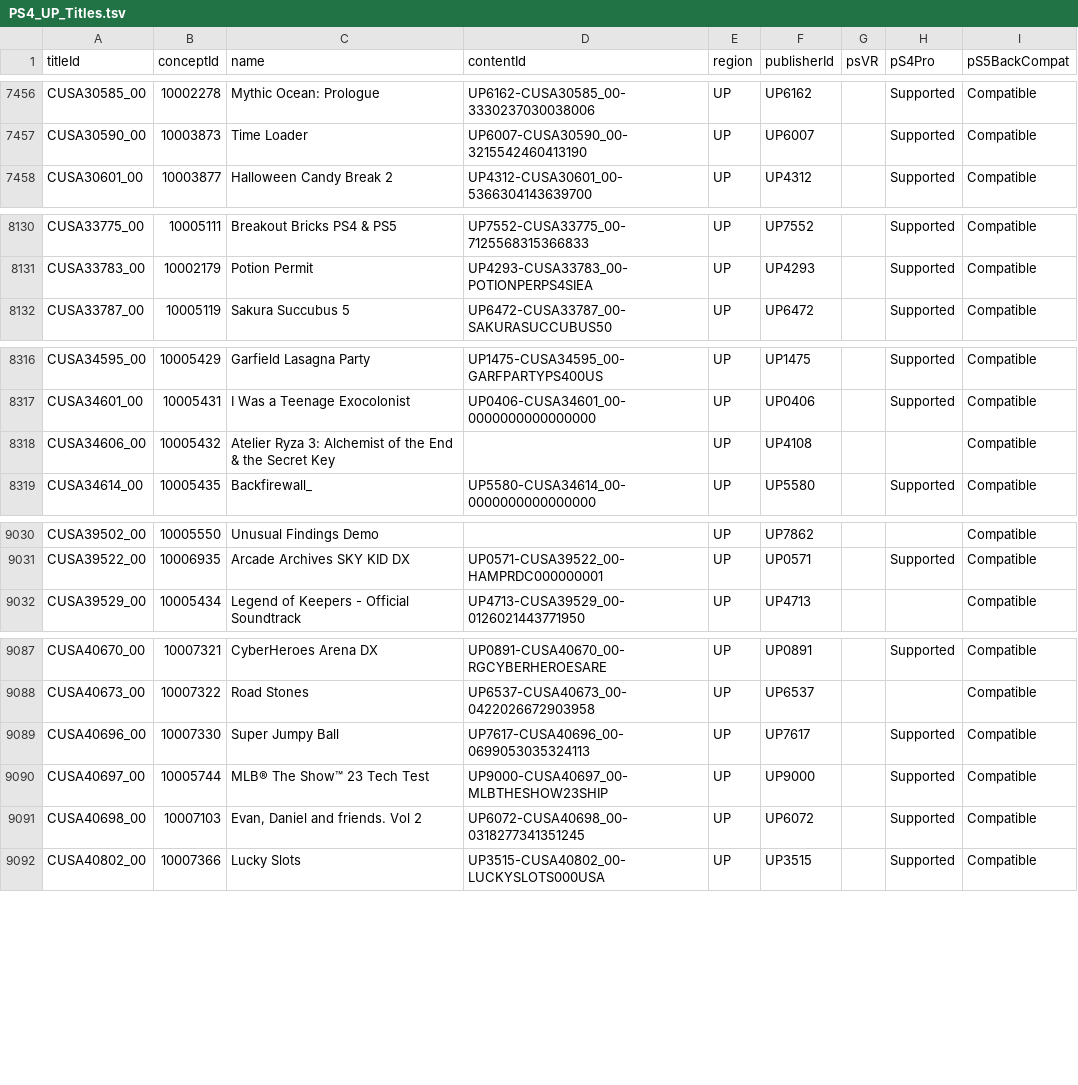
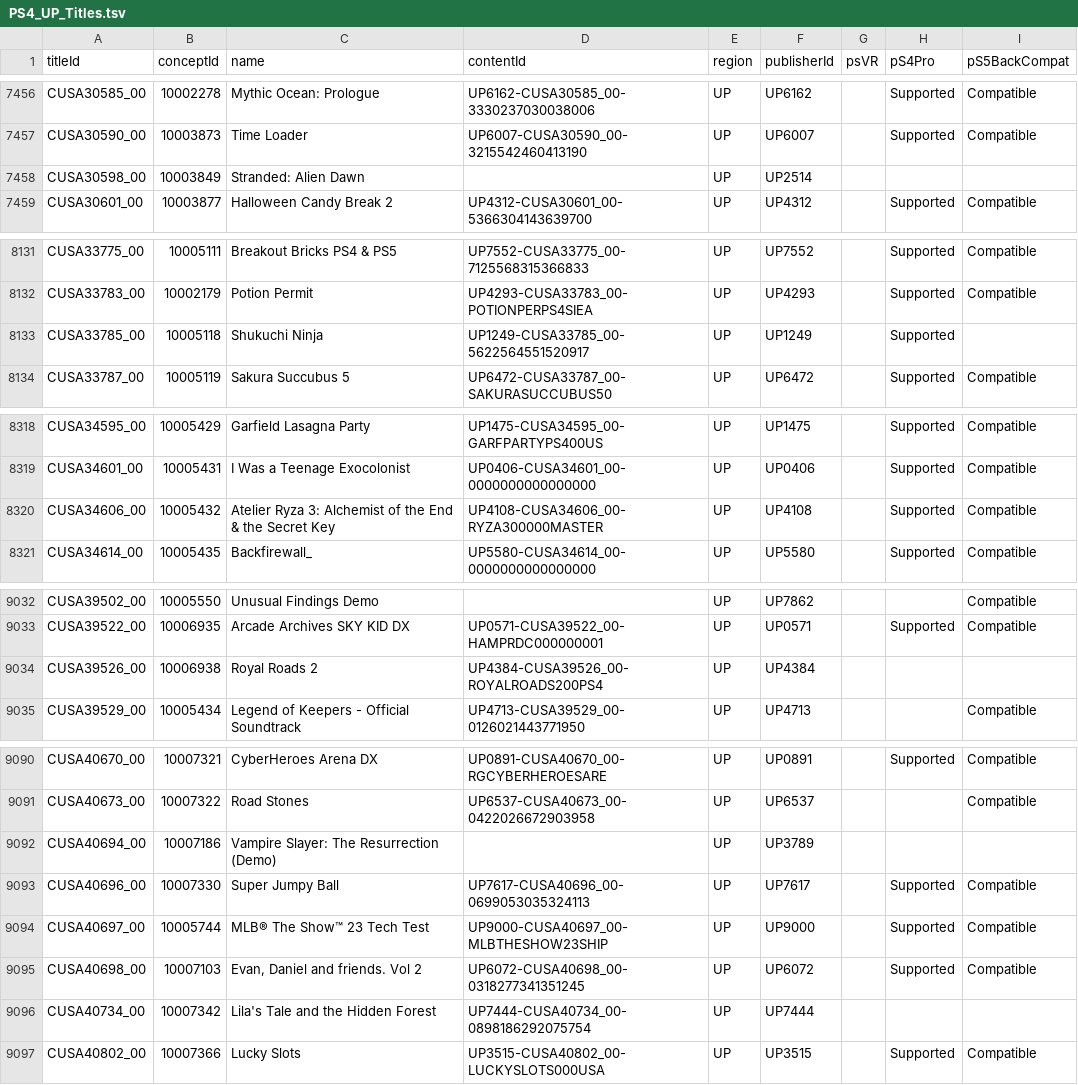
Before and after one commit to andshrew/PlayStation-Titles, a TSV file: Region/America/PS4_UP_Titles.tsv, drawn as a sheet; only a part is shown, gaps mark what is left out.

```diff
--- a/Region/America/PS4_UP_Titles.tsv
+++ b/Region/America/PS4_UP_Titles.tsv
@@ -7457,2 +7457,3 @@ CUSA30585_00	10002278	Mythic Ocean: Prologue	UP6162-CUSA30585_00-333023703003800
 CUSA30590_00	10003873	Time Loader	UP6007-CUSA30590_00-3215542460413190	UP	UP6007		Supported	Compatible
+CUSA30598_00	10003849	Stranded: Alien Dawn		UP	UP2514			
 CUSA30601_00	10003877	Halloween Candy Break 2	UP4312-CUSA30601_00-5366304143639700	UP	UP4312		Supported	Compatible
@@ -8131,2 +8132,3 @@ CUSA33775_00	10005111	Breakout Bricks PS4 & PS5	UP7552-CUSA33775_00-712556831536
 CUSA33783_00	10002179	Potion Permit	UP4293-CUSA33783_00-POTIONPERPS4SIEA	UP	UP4293		Supported	Compatible
+CUSA33785_00	10005118	Shukuchi Ninja	UP1249-CUSA33785_00-5622564551520917	UP	UP1249		Supported	
 CUSA33787_00	10005119	Sakura Succubus 5	UP6472-CUSA33787_00-SAKURASUCCUBUS50	UP	UP6472		Supported	Compatible
@@ -8317,3 +8319,3 @@ CUSA34595_00	10005429	Garfield Lasagna Party	UP1475-CUSA34595_00-GARFPARTYPS400U
 CUSA34601_00	10005431	I Was a Teenage Exocolonist	UP0406-CUSA34601_00-0000000000000000	UP	UP0406		Supported	Compatible
-CUSA34606_00	10005432	Atelier Ryza 3: Alchemist of the End & the Secret Key		UP	UP4108			Compatible
+CUSA34606_00	10005432	Atelier Ryza 3: Alchemist of the End & the Secret Key	UP4108-CUSA34606_00-RYZA300000MASTER	UP	UP4108		Supported	Compatible
 CUSA34614_00	10005435	Backfirewall_	UP5580-CUSA34614_00-0000000000000000	UP	UP5580		Supported	Compatible
@@ -9031,2 +9033,3 @@ CUSA39502_00	10005550	Unusual Findings Demo		UP	UP7862			Compatible
 CUSA39522_00	10006935	Arcade Archives SKY KID DX	UP0571-CUSA39522_00-HAMPRDC000000001	UP	UP0571		Supported	Compatible
+CUSA39526_00	10006938	Royal Roads 2	UP4384-CUSA39526_00-ROYALROADS200PS4	UP	UP4384			
 CUSA39529_00	10005434	Legend of Keepers - Official Soundtrack	UP4713-CUSA39529_00-0126021443771950	UP	UP4713			Compatible
@@ -9088,2 +9091,3 @@ CUSA40670_00	10007321	CyberHeroes Arena DX	UP0891-CUSA40670_00-RGCYBERHEROESARE
 CUSA40673_00	10007322	Road Stones	UP6537-CUSA40673_00-0422026672903958	UP	UP6537			Compatible
+CUSA40694_00	10007186	Vampire Slayer: The Resurrection (Demo)		UP	UP3789			
 CUSA40696_00	10007330	Super Jumpy Ball	UP7617-CUSA40696_00-0699053035324113	UP	UP7617		Supported	Compatible
@@ -9091,2 +9095,3 @@ CUSA40697_00	10005744	MLB® The Show™ 23 Tech Test	UP9000-CUSA40697_00-MLBTHES
 CUSA40698_00	10007103	Evan, Daniel and friends. Vol 2	UP6072-CUSA40698_00-0318277341351245	UP	UP6072		Supported	Compatible
+CUSA40734_00	10007342	Lila's Tale and the Hidden Forest	UP7444-CUSA40734_00-0898186292075754	UP	UP7444			
 CUSA40802_00	10007366	Lucky Slots	UP3515-CUSA40802_00-LUCKYSLOTS000USA	UP	UP3515		Supported	Compatible
```
Also changed, not shown: PS5_Titles.tsv, PS5_Titles_by_Concept.tsv, 32 other files.
